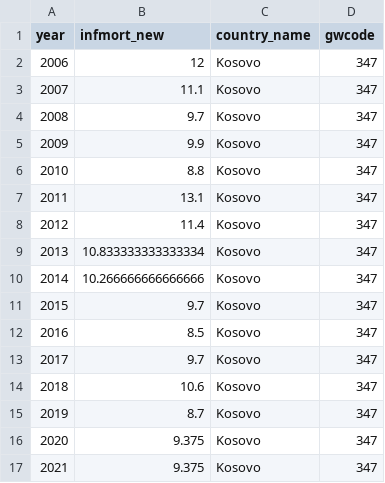
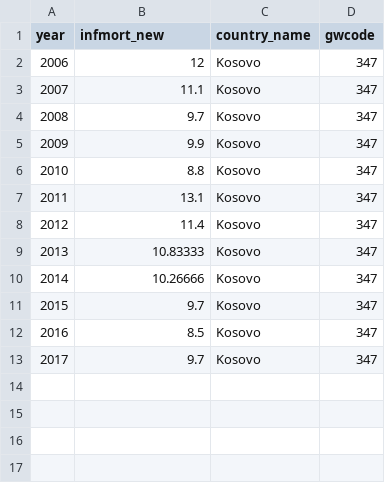
Before and after one commit to andybega/ds-external-data, a CSV file: infmort/input/kosovo_infmort.csv, drawn as a sheet.

Commit message:
sync old infmort updates from March 2022

```diff
--- a/infmort/input/kosovo_infmort.csv
+++ b/infmort/input/kosovo_infmort.csv
@@ -8,4 +8,4 @@ year,infmort_new,country_name,gwcode
 2012,11.4,Kosovo,347
-2013,10.833333333333334,Kosovo,347
-2014,10.266666666666666,Kosovo,347
+2013,10.83333,Kosovo,347
+2014,10.26666,Kosovo,347
 2015,9.7,Kosovo,347
@@ -13,5 +13 @@ year,infmort_new,country_name,gwcode
 2017,9.7,Kosovo,347
-2018,10.6,Kosovo,347
-2019,8.7,Kosovo,347
-2020,9.375,Kosovo,347
-2021,9.375,Kosovo,347
```
Also changed, not shown: infmort/output/missing-all-country.csv, 15 other files.
